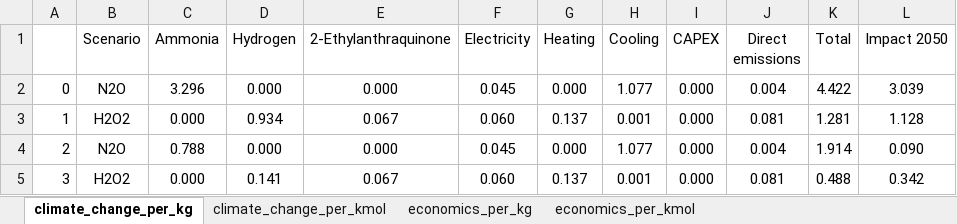
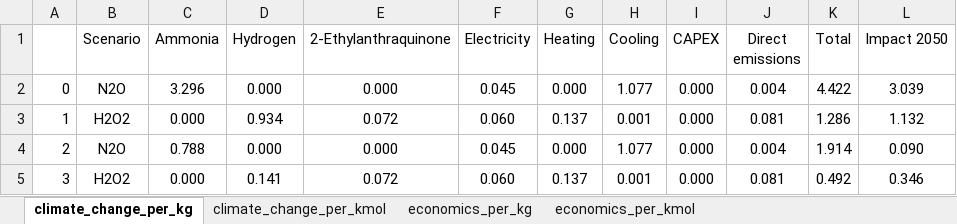
Before and after one commit to abhix2704/Nitrous-oxide-production, an Excel workbook: results/overall_nitrous_oxide_vs_hydrogen_peroxide.xlsx, sheet climate_change_per_kg, drawn as a sheet; values as stored, in another font and other column widths than the file's, no borders; the diff names each change by its address in the sheet, - before the commit and + after, or states it on an @@ line.

```diff
--- a/results/overall_nitrous_oxide_vs_hydrogen_peroxide.xlsx (sheet climate_change_per_kg)
+++ b/results/overall_nitrous_oxide_vs_hydrogen_peroxide.xlsx (sheet climate_change_per_kg)
-E3 (2-Ethylanthraquinone): 0.067
+E3 (2-Ethylanthraquinone): 0.072
-K3 (Total): 1.281
+K3 (Total): 1.286
-L3 (Impact 2050): 1.128
+L3 (Impact 2050): 1.132
-E5 (2-Ethylanthraquinone): 0.067
+E5 (2-Ethylanthraquinone): 0.072
-K5 (Total): 0.488
+K5 (Total): 0.492
-L5 (Impact 2050): 0.342
+L5 (Impact 2050): 0.346
```
Also changed, not shown: sheet climate_change_per_kmol, data/inventories_ei310.xlsx, results/breakdown/hydrogen peroxide production, AO real, fossil hydrogen.xlsx, 12 other files.
